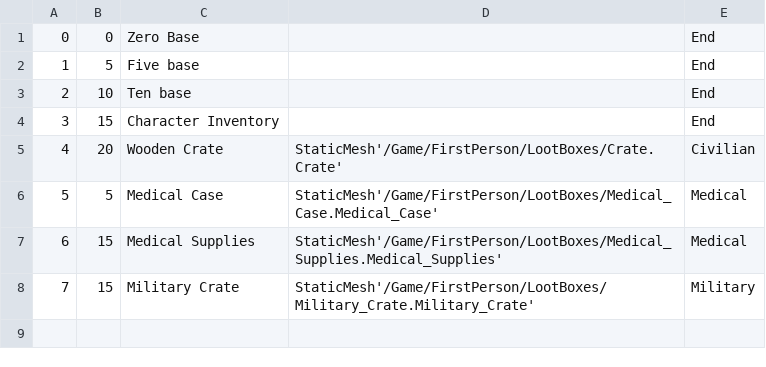
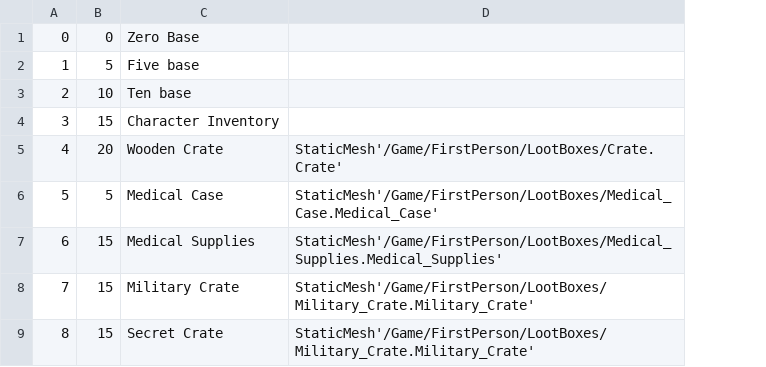
Before and after one commit to belven/SurvivalTest, a CSV file: Source/Tables/ContainerData.csv, drawn as a sheet; removed rows and columns are numbered as before the commit, all else as after; the diff names each change by its address in the sheet, - before the commit and + after, or states it on an @@ line.

```diff
--- a/Source/Tables/ContainerData.csv
+++ b/Source/Tables/ContainerData.csv
-column E, rows 1-8: End | End | End | End | Civilian | Medical | Medical | Military
+row 9: 8 | 15 | Secret Crate | StaticMesh'/Game/FirstPerson/LootBoxes/Military_Crate.Military_Crate'
```
Also changed, not shown: Source/Tables/InstanceItemData.csv, Source/Tables/MissionItemData.csv, 33 other files.
